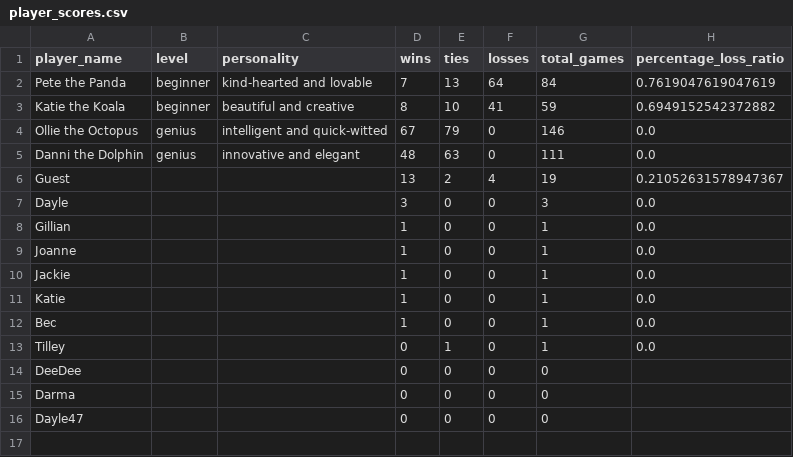
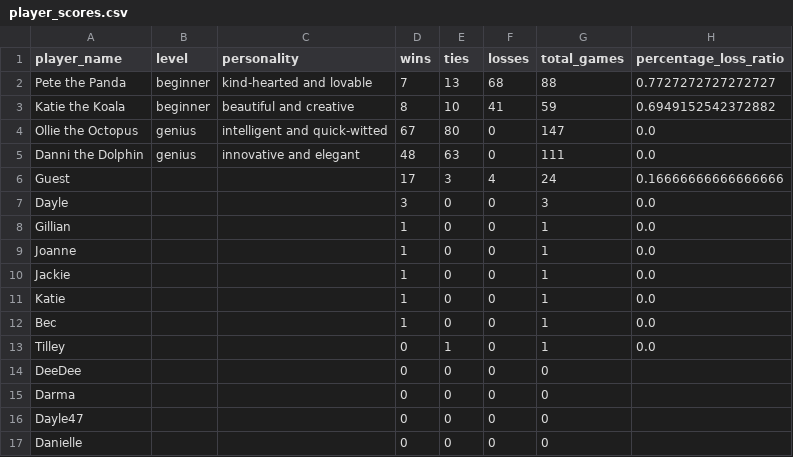
Before and after one commit to dayleclarke/tic-tac-toe-terminal-app, a CSV file: src/player_scores.csv, drawn as a sheet.

```diff
--- a/src/player_scores.csv
+++ b/src/player_scores.csv
@@ -1,7 +1,7 @@
 player_name,level,personality,wins,ties,losses,total_games,percentage_loss_ratio
-Pete the Panda,beginner,kind-hearted and lovable,7,13,64,84,0.7619047619047619
+Pete the Panda,beginner,kind-hearted and lovable,7,13,68,88,0.7727272727272727
 Katie the Koala,beginner,beautiful and creative,8,10,41,59,0.6949152542372882
-Ollie the Octopus,genius,intelligent and quick-witted,67,79,0,146,0.0
+Ollie the Octopus,genius,intelligent and quick-witted,67,80,0,147,0.0
 Danni the Dolphin,genius,innovative and elegant,48,63,0,111,0.0
-Guest,,,13,2,4,19,0.21052631578947367
+Guest,,,17,3,4,24,0.16666666666666666
 Dayle,,,3,0,0,3,0.0
@@ -16 +16,2 @@ Darma,,,0,0,0,0,
 Dayle47,,,0,0,0,0,
+Danielle,,,0,0,0,0,
```
Also changed, not shown: 4 other files.
